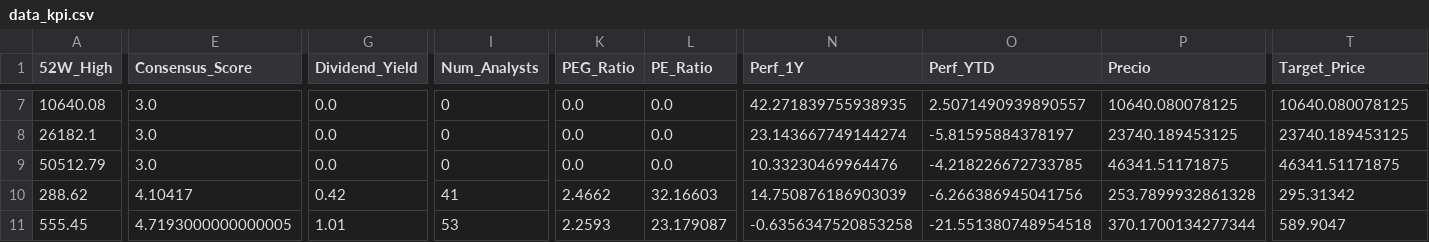
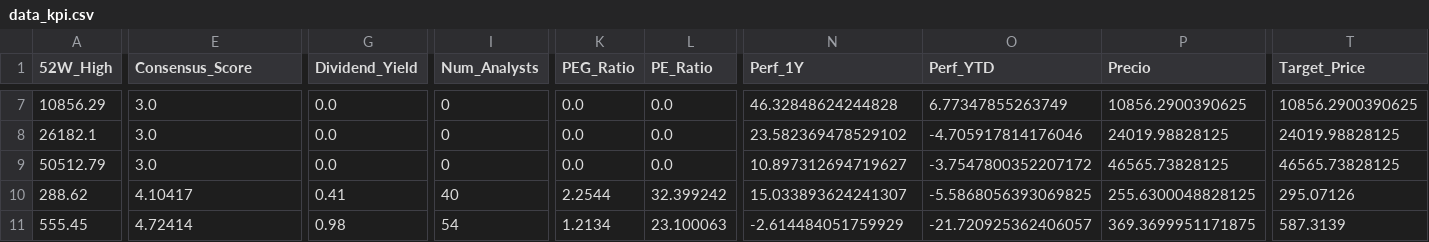
Before and after one commit to nicolasbobadillat/Indicadores, a CSV file: data_kpi.csv, drawn as a sheet; only a part is shown, gaps mark what is left out; the diff covers the shown part only; the diff names each change by its address in the sheet, - before the commit and + after, or states it on an @@ line.

```diff
--- a/data_kpi.csv
+++ b/data_kpi.csv
-A7 (52W_High): 10640.08
+A7 (52W_High): 10856.29
-N7 (Perf_1Y): 42.271839755938935
+N7 (Perf_1Y): 46.32848624244828
-O7 (Perf_YTD): 2.5071490939890557
+O7 (Perf_YTD): 6.77347855263749
-P7 (Precio): 10640.080078125
+P7 (Precio): 10856.2900390625
-T7 (Target_Price): 10640.080078125
+T7 (Target_Price): 10856.2900390625
-N8 (Perf_1Y): 23.143667749144274
+N8 (Perf_1Y): 23.582369478529102
-O8 (Perf_YTD): -5.81595884378197
+O8 (Perf_YTD): -4.705917814176046
-P8 (Precio): 23740.189453125
+P8 (Precio): 24019.98828125
-T8 (Target_Price): 23740.189453125
+T8 (Target_Price): 24019.98828125
-N9 (Perf_1Y): 10.33230469964476
+N9 (Perf_1Y): 10.897312694719627
-O9 (Perf_YTD): -4.218226672733785
+O9 (Perf_YTD): -3.7547800352207172
-P9 (Precio): 46341.51171875
+P9 (Precio): 46565.73828125
-T9 (Target_Price): 46341.51171875
+T9 (Target_Price): 46565.73828125
-G10 (Dividend_Yield): 0.42
+G10 (Dividend_Yield): 0.41
-I10 (Num_Analysts): 41
+I10 (Num_Analysts): 40
-K10 (PEG_Ratio): 2.4662
+K10 (PEG_Ratio): 2.2544
-L10 (PE_Ratio): 32.16603
+L10 (PE_Ratio): 32.399242
-N10 (Perf_1Y): 14.750876186903039
+N10 (Perf_1Y): 15.033893624241307
-O10 (Perf_YTD): -6.266386945041756
+O10 (Perf_YTD): -5.5868056393069825
-P10 (Precio): 253.7899932861328
+P10 (Precio): 255.6300048828125
-T10 (Target_Price): 295.31342
+T10 (Target_Price): 295.07126
-E11 (Consensus_Score): 4.7193000000000005
+E11 (Consensus_Score): 4.72414
-G11 (Dividend_Yield): 1.01
+G11 (Dividend_Yield): 0.98
-I11 (Num_Analysts): 53
+I11 (Num_Analysts): 54
-K11 (PEG_Ratio): 2.2593
+K11 (PEG_Ratio): 1.2134
-L11 (PE_Ratio): 23.179087
+L11 (PE_Ratio): 23.100063
-N11 (Perf_1Y): -0.6356347520853258
+N11 (Perf_1Y): -2.614484051759929
-O11 (Perf_YTD): -21.551380748954518
+O11 (Perf_YTD): -21.720925362406057
-P11 (Precio): 370.1700134277344
+P11 (Precio): 369.3699951171875
-T11 (Target_Price): 589.9047
+T11 (Target_Price): 587.3139
```
Also changed, not shown: 149 edited cells elsewhere in this file, data_history.csv, data_macro.csv.
